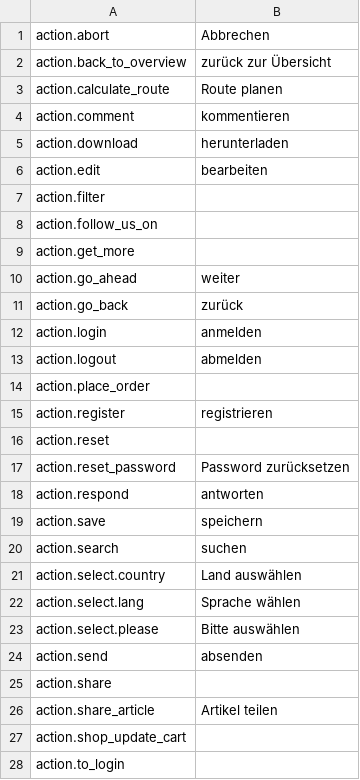
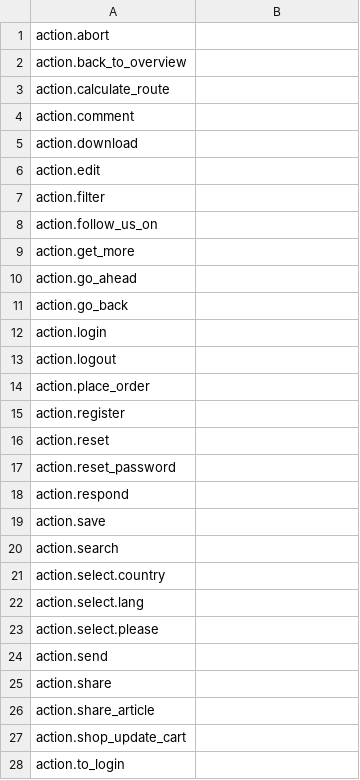
Before and after one commit to lexplatt/redaxo_sprog, a CSV file: translations/fr.csv, drawn as a sheet; only a part is shown; the diff covers the shown part only.

```diff
--- a/translations/fr.csv
+++ b/translations/fr.csv
@@ -1,7 +1,7 @@
-action.abort,Abbrechen
-action.back_to_overview,zurück zur Übersicht
-action.calculate_route,Route planen
-action.comment,kommentieren
-action.download,herunterladen
-action.edit,bearbeiten
+action.abort,
+action.back_to_overview,
+action.calculate_route,
+action.comment,
+action.download,
+action.edit,
 action.filter,
@@ -9,19 +9,19 @@ action.follow_us_on,
 action.get_more,
-action.go_ahead,weiter
-action.go_back,zurück
-action.login,anmelden
-action.logout,abmelden
+action.go_ahead,
+action.go_back,
+action.login,
+action.logout,
 action.place_order,
-action.register,registrieren
+action.register,
 action.reset,
-action.reset_password,Password zurücksetzen
-action.respond,antworten
-action.save,speichern
-action.search,suchen
-action.select.country,Land auswählen
-action.select.lang,Sprache wählen
-action.select.please,Bitte auswählen
-action.send,absenden
+action.reset_password,
+action.respond,
+action.save,
+action.search,
+action.select.country,
+action.select.lang,
+action.select.please,
+action.send,
 action.share,
-action.share_article,Artikel teilen
+action.share_article,
 action.shop_update_cart,
```
Also changed, not shown: 1 added row and 110 edited cells elsewhere in this file, translations/de.csv, translations/it.csv, 5 other files.
